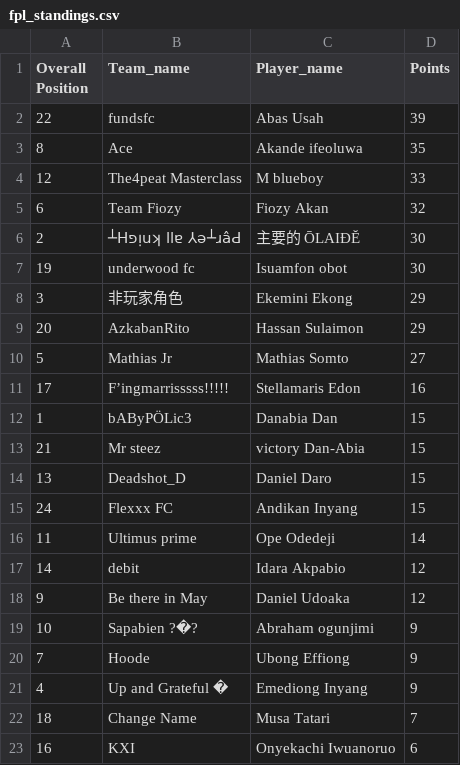
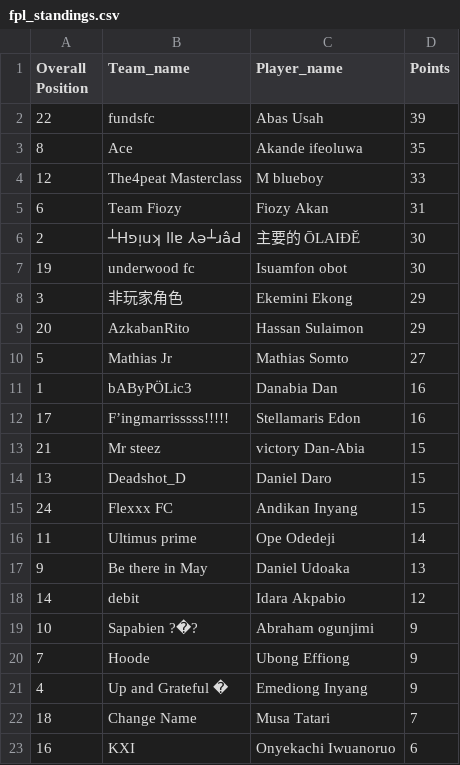
Before and after one commit to Coachsteveee/fpl, a CSV file: fpl_standings.csv, drawn as a sheet; only a part is shown.

Commit message:
Update FPL standings

```diff
--- a/fpl_standings.csv
+++ b/fpl_standings.csv
@@ -4,3 +4,3 @@ Overall Position,Team_name,Player_name,Points
 12,The4peat Masterclass,M blueboy,33
-6,Team Fiozy,Fiozy Akan,32
+6,Team Fiozy,Fiozy Akan,31
 2,┴Hפᴉuʞ llɐ ⅄ǝ┴ɹâԀ,主要的 ŌLAIĐĔ,30
@@ -10,4 +10,4 @@ Overall Position,Team_name,Player_name,Points
 5,Mathias Jr,Mathias Somto,27
+1,bAByPÖLic3,Danabia Dan,16
 17,F’ingmarrisssss!!!!!,Stellamaris Edon,16
-1,bAByPÖLic3,Danabia Dan,15
 21,Mr steez,victory Dan-Abia,15
@@ -16,4 +16,4 @@ Overall Position,Team_name,Player_name,Points
 11,Ultimus prime,Ope Odedeji,14
+9,Be there in May,Daniel Udoaka,13
 14,debit,Idara Akpabio,12
-9,Be there in May,Daniel Udoaka,12
 10,Sapabien ?�?,Abraham ogunjimi,9
```
